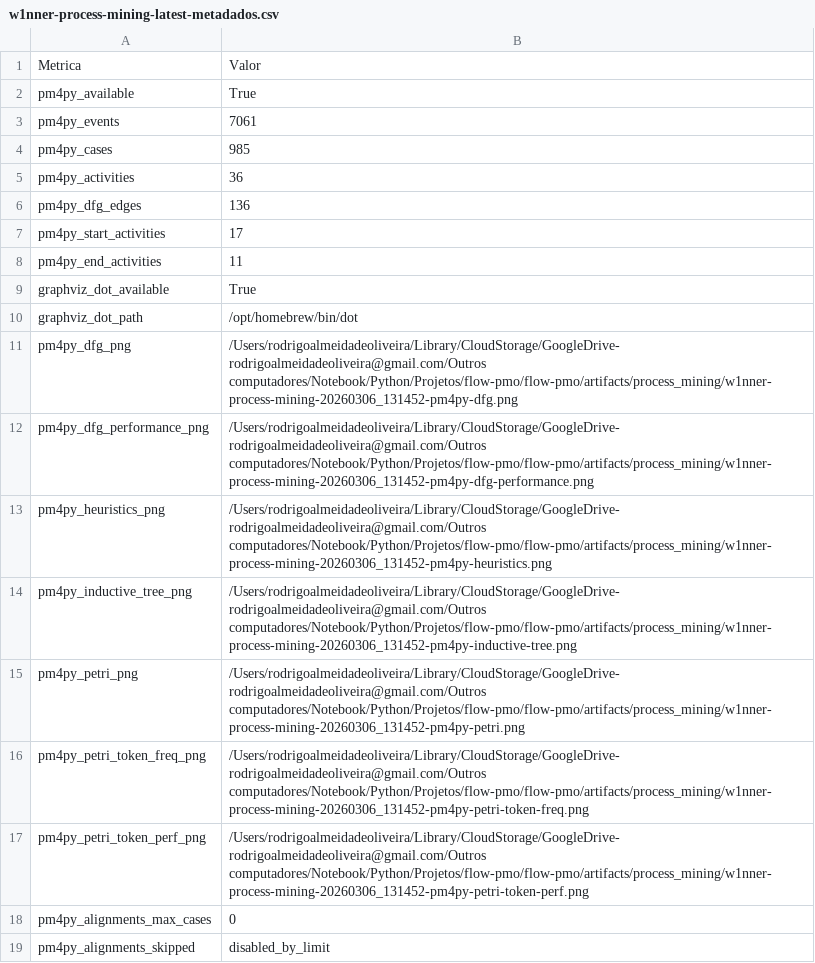
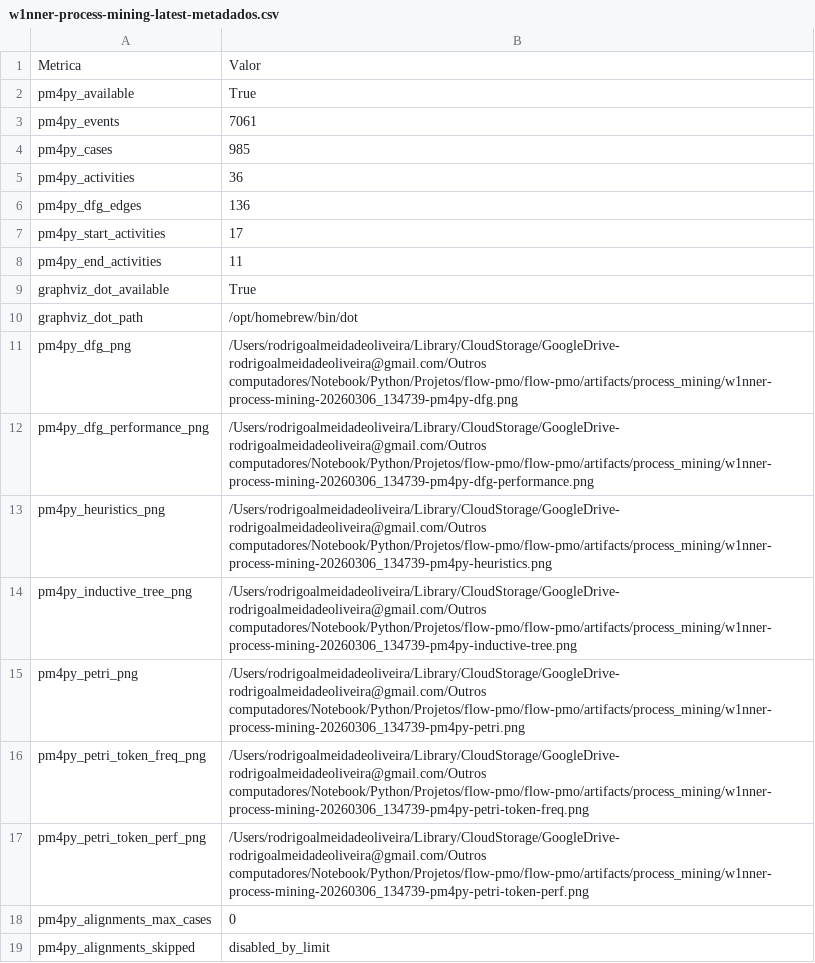
Before and after one commit to rodrigooliveira-pmo/flow-pmo, a CSV file: artifacts/process_mining/w1nner-process-mining-latest-metadados.csv, drawn as a sheet.

```diff
--- a/artifacts/process_mining/w1nner-process-mining-latest-metadados.csv
+++ b/artifacts/process_mining/w1nner-process-mining-latest-metadados.csv
@@ -10,9 +10,9 @@ graphviz_dot_available,True
 graphviz_dot_path,/opt/homebrew/bin/dot
-pm4py_dfg_png,/Users/rodrigoalmeidadeoliveira/Library/CloudStorage/GoogleDrive-rodrigoalmeidadeoliveira@gmail.com/Outros computadores/Notebook/Python/Projetos/flow-pmo/flow-pmo/artifacts/process_mining/w1nner-process-mining-20260306_131452-pm4py-dfg.png
-pm4py_dfg_performance_png,/Users/rodrigoalmeidadeoliveira/Library/CloudStorage/GoogleDrive-rodrigoalmeidadeoliveira@gmail.com/Outros computadores/Notebook/Python/Projetos/flow-pmo/flow-pmo/artifacts/process_mining/w1nner-process-mining-20260306_131452-pm4py-dfg-performance.png
-pm4py_heuristics_png,/Users/rodrigoalmeidadeoliveira/Library/CloudStorage/GoogleDrive-rodrigoalmeidadeoliveira@gmail.com/Outros computadores/Notebook/Python/Projetos/flow-pmo/flow-pmo/artifacts/process_mining/w1nner-process-mining-20260306_131452-pm4py-heuristics.png
-pm4py_inductive_tree_png,/Users/rodrigoalmeidadeoliveira/Library/CloudStorage/GoogleDrive-rodrigoalmeidadeoliveira@gmail.com/Outros computadores/Notebook/Python/Projetos/flow-pmo/flow-pmo/artifacts/process_mining/w1nner-process-mining-20260306_131452-pm4py-inductive-tree.png
-pm4py_petri_png,/Users/rodrigoalmeidadeoliveira/Library/CloudStorage/GoogleDrive-rodrigoalmeidadeoliveira@gmail.com/Outros computadores/Notebook/Python/Projetos/flow-pmo/flow-pmo/artifacts/process_mining/w1nner-process-mining-20260306_131452-pm4py-petri.png
-pm4py_petri_token_freq_png,/Users/rodrigoalmeidadeoliveira/Library/CloudStorage/GoogleDrive-rodrigoalmeidadeoliveira@gmail.com/Outros computadores/Notebook/Python/Projetos/flow-pmo/flow-pmo/artifacts/process_mining/w1nner-process-mining-20260306_131452-pm4py-petri-token-freq.png
-pm4py_petri_token_perf_png,/Users/rodrigoalmeidadeoliveira/Library/CloudStorage/GoogleDrive-rodrigoalmeidadeoliveira@gmail.com/Outros computadores/Notebook/Python/Projetos/flow-pmo/flow-pmo/artifacts/process_mining/w1nner-process-mining-20260306_131452-pm4py-petri-token-perf.png
+pm4py_dfg_png,/Users/rodrigoalmeidadeoliveira/Library/CloudStorage/GoogleDrive-rodrigoalmeidadeoliveira@gmail.com/Outros computadores/Notebook/Python/Projetos/flow-pmo/flow-pmo/artifacts/process_mining/w1nner-process-mining-20260306_134739-pm4py-dfg.png
+pm4py_dfg_performance_png,/Users/rodrigoalmeidadeoliveira/Library/CloudStorage/GoogleDrive-rodrigoalmeidadeoliveira@gmail.com/Outros computadores/Notebook/Python/Projetos/flow-pmo/flow-pmo/artifacts/process_mining/w1nner-process-mining-20260306_134739-pm4py-dfg-performance.png
+pm4py_heuristics_png,/Users/rodrigoalmeidadeoliveira/Library/CloudStorage/GoogleDrive-rodrigoalmeidadeoliveira@gmail.com/Outros computadores/Notebook/Python/Projetos/flow-pmo/flow-pmo/artifacts/process_mining/w1nner-process-mining-20260306_134739-pm4py-heuristics.png
+pm4py_inductive_tree_png,/Users/rodrigoalmeidadeoliveira/Library/CloudStorage/GoogleDrive-rodrigoalmeidadeoliveira@gmail.com/Outros computadores/Notebook/Python/Projetos/flow-pmo/flow-pmo/artifacts/process_mining/w1nner-process-mining-20260306_134739-pm4py-inductive-tree.png
+pm4py_petri_png,/Users/rodrigoalmeidadeoliveira/Library/CloudStorage/GoogleDrive-rodrigoalmeidadeoliveira@gmail.com/Outros computadores/Notebook/Python/Projetos/flow-pmo/flow-pmo/artifacts/process_mining/w1nner-process-mining-20260306_134739-pm4py-petri.png
+pm4py_petri_token_freq_png,/Users/rodrigoalmeidadeoliveira/Library/CloudStorage/GoogleDrive-rodrigoalmeidadeoliveira@gmail.com/Outros computadores/Notebook/Python/Projetos/flow-pmo/flow-pmo/artifacts/process_mining/w1nner-process-mining-20260306_134739-pm4py-petri-token-freq.png
+pm4py_petri_token_perf_png,/Users/rodrigoalmeidadeoliveira/Library/CloudStorage/GoogleDrive-rodrigoalmeidadeoliveira@gmail.com/Outros computadores/Notebook/Python/Projetos/flow-pmo/flow-pmo/artifacts/process_mining/w1nner-process-mining-20260306_134739-pm4py-petri-token-perf.png
 pm4py_alignments_max_cases,0
```
Also changed, not shown: 8 other files.
